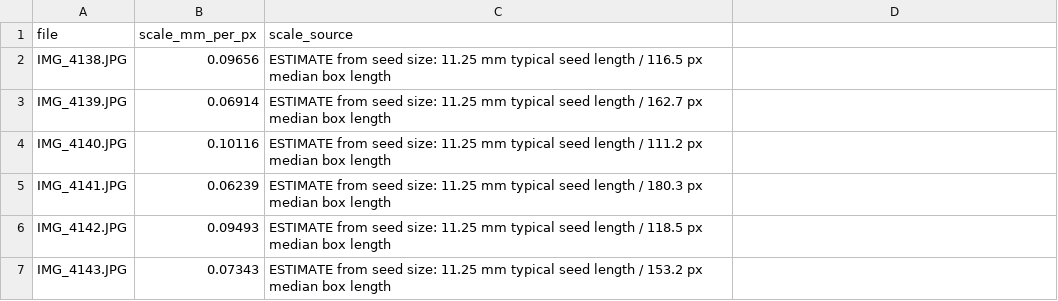
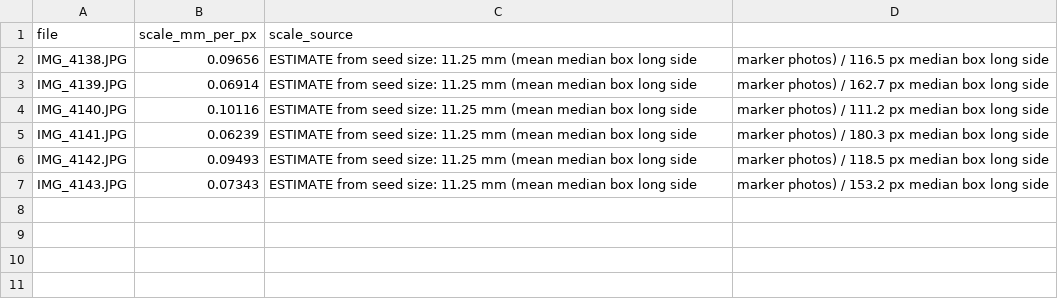
Before and after one commit to HadiNasooti/cnh-sunflower-weight, a CSV file: data/photos/2026-10-17_batches/scale.csv, drawn as a sheet.

Commit message:
Second review round: wording, tests for fixed scale and main-only calibration, both count models calibrated, updater can use a zip

```diff
--- a/data/photos/2026-10-17_batches/scale.csv
+++ b/data/photos/2026-10-17_batches/scale.csv
@@ -1,7 +1,7 @@
 file,scale_mm_per_px,scale_source
-IMG_4138.JPG,0.09656,ESTIMATE from seed size: 11.25 mm typical seed length / 116.5 px median box length
-IMG_4139.JPG,0.06914,ESTIMATE from seed size: 11.25 mm typical seed length / 162.7 px median box length
-IMG_4140.JPG,0.10116,ESTIMATE from seed size: 11.25 mm typical seed length / 111.2 px median box length
-IMG_4141.JPG,0.06239,ESTIMATE from seed size: 11.25 mm typical seed length / 180.3 px median box length
-IMG_4142.JPG,0.09493,ESTIMATE from seed size: 11.25 mm typical seed length / 118.5 px median box length
-IMG_4143.JPG,0.07343,ESTIMATE from seed size: 11.25 mm typical seed length / 153.2 px median box length
+IMG_4138.JPG,0.09656,ESTIMATE from seed size: 11.25 mm (mean median box long side, marker photos) / 116.5 px median box long side
+IMG_4139.JPG,0.06914,ESTIMATE from seed size: 11.25 mm (mean median box long side, marker photos) / 162.7 px median box long side
+IMG_4140.JPG,0.10116,ESTIMATE from seed size: 11.25 mm (mean median box long side, marker photos) / 111.2 px median box long side
+IMG_4141.JPG,0.06239,ESTIMATE from seed size: 11.25 mm (mean median box long side, marker photos) / 180.3 px median box long side
+IMG_4142.JPG,0.09493,ESTIMATE from seed size: 11.25 mm (mean median box long side, marker photos) / 118.5 px median box long side
+IMG_4143.JPG,0.07343,ESTIMATE from seed size: 11.25 mm (mean median box long side, marker photos) / 153.2 px median box long side
```
Also changed, not shown: data/photos/2026-10-17_pilot/scale.csv, 10 other files.
